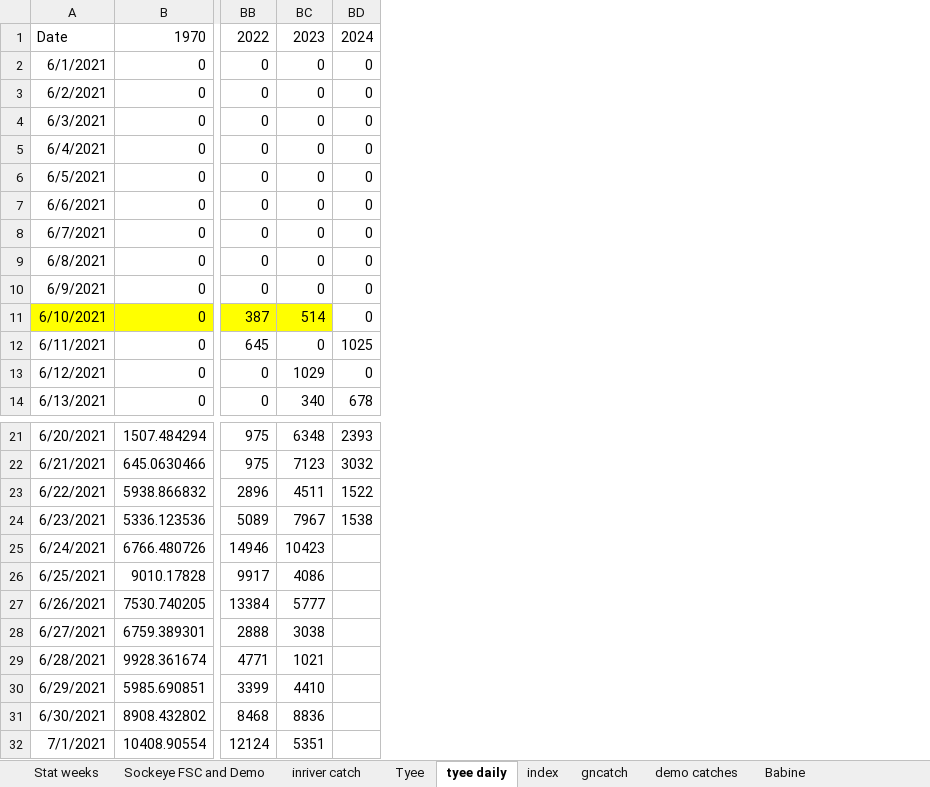
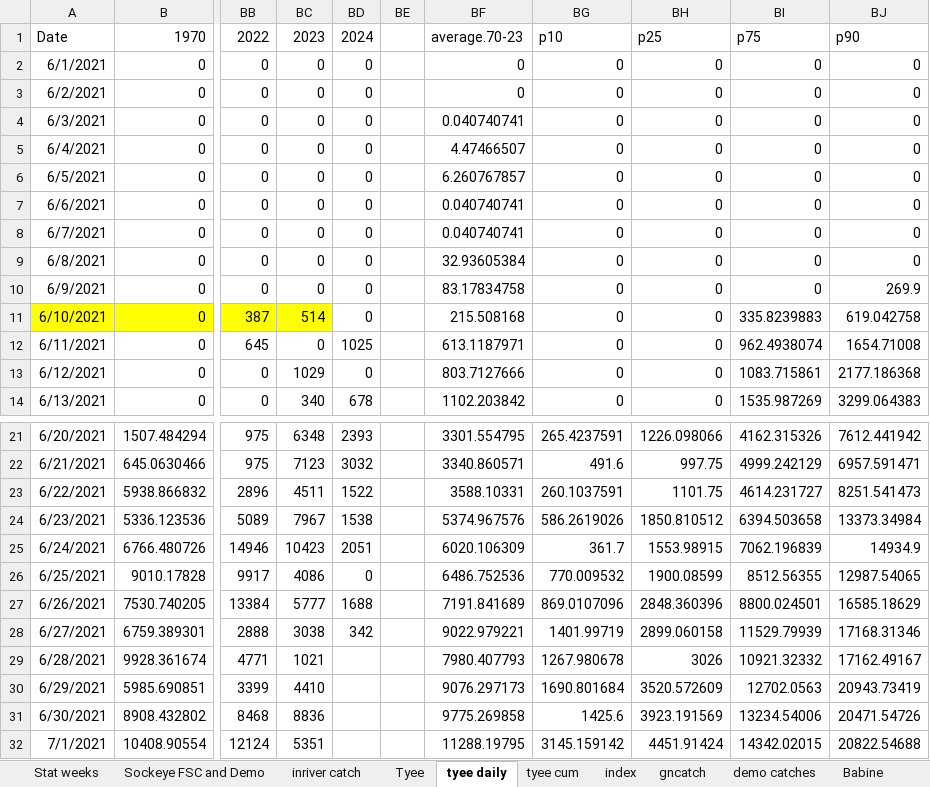
Before and after one commit to Coastland-Research/skeena-salmon-inseason-updates, an Excel workbook: data/tyee and catch and fence in-season updates 2024.xlsx, sheet tyee daily, drawn as a sheet; only a part is shown, gaps mark what is left out; values as stored, in another font and other column widths than the file's, no borders; the diff names each change by its address in the sheet, - before the commit and + after, or states it on an @@ line.

```diff
--- a/data/tyee and catch and fence in-season updates 2024.xlsx (sheet tyee daily)
+++ b/data/tyee and catch and fence in-season updates 2024.xlsx (sheet tyee daily)
+sheet tab: tyee cum
+column BE, empty
+column BF, rows 1-14: average.70-23 | 0 | 0 | 0.040740741 | 4.47466507 | 6.260767857 | 0.040740741 | 0.040740741 | 32.93605384 | 83.17834758 | 215.508168 | 613.1187971 | 803.7127666 | 1102.203842; rows 21-32: 3301.554795 | 3340.860571 | 3588.10331 | 5374.967576 | 6020.106309 | 6486.752536 | 7191.841689 | 9022.979221 | 7980.407793 | 9076.297173 | 9775.269858 | 11288.19795
+column BG, rows 1-14: p10 | 0 | 0 | 0 | 0 | 0 | 0 | 0 | 0 | 0 | 0 | 0 | 0 | 0; rows 21-32: 265.4237591 | 491.6 | 260.1037591 | 586.2619026 | 361.7 | 770.009532 | 869.0107096 | 1401.99719 | 1267.980678 | 1690.801684 | 1425.6 | 3145.159142
+column BH, rows 1-14: p25 | 0 | 0 | 0 | 0 | 0 | 0 | 0 | 0 | 0 | 0 | 0 | 0 | 0; rows 21-32: 1226.098066 | 997.75 | 1101.75 | 1850.810512 | 1553.98915 | 1900.08599 | 2848.360396 | 2899.060158 | 3026 | 3520.572609 | 3923.191569 | 4451.91424
+column BI, rows 1-14: p75 | 0 | 0 | 0 | 0 | 0 | 0 | 0 | 0 | 0 | 335.8239883 | 962.4938074 | 1083.715861 | 1535.987269; rows 21-32: 4162.315326 | 4999.242129 | 4614.231727 | 6394.503658 | 7062.196839 | 8512.56355 | 8800.024501 | 11529.79939 | 10921.32332 | 12702.0563 | 13234.54006 | 14342.02015
+column BJ, rows 1-14: p90 | 0 | 0 | 0 | 0 | 0 | 0 | 0 | 0 | 269.9 | 619.042758 | 1654.71008 | 2177.186368 | 3299.064383; rows 21-32: 7612.441942 | 6957.591471 | 8251.541473 | 13373.34984 | 14934.9 | 12987.54065 | 16585.18629 | 17168.31346 | 17162.49167 | 20943.73419 | 20471.54726 | 20822.54688
-BD25: (empty)
+BD25: 2051
-BD26: (empty)
+BD26: 0
-BD27: (empty)
+BD27: 1688
-BD28: (empty)
+BD28: 342
```
Also changed, not shown: sheet Tyee, sheet index, formulas that keep their value, 34 other files.
